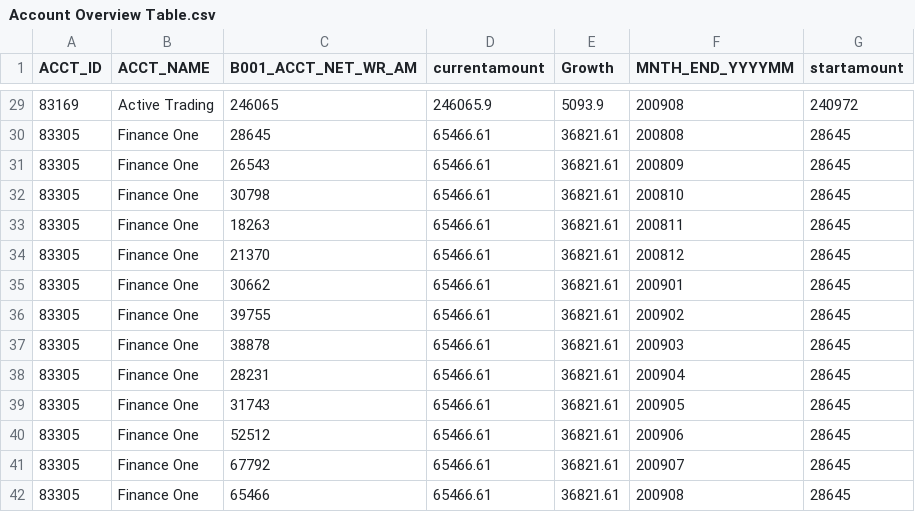
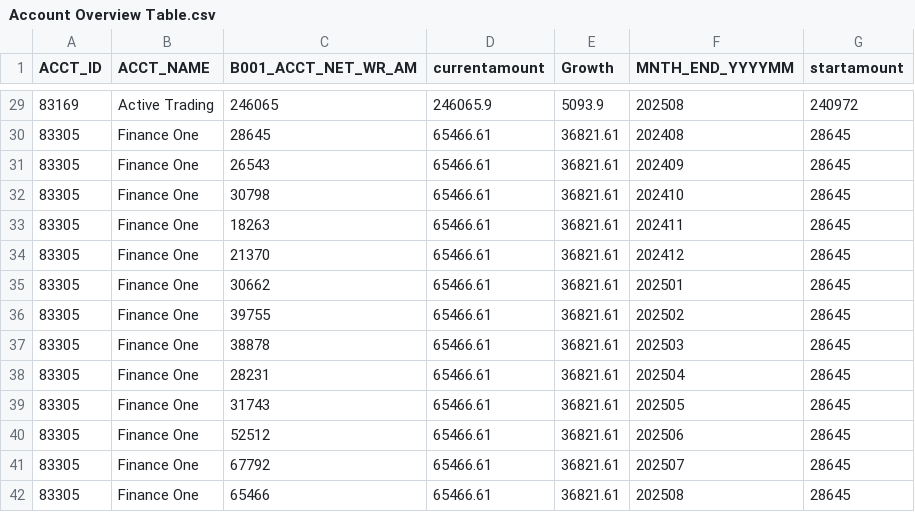
Before and after one commit to MApps-Actuate/SFWealthApp, a CSV file: Flatfiles/Account Overview Table.csv, drawn as a sheet; only a part is shown, gaps mark what is left out; the diff covers the shown part only.

```diff
--- a/Flatfiles/Account Overview Table.csv
+++ b/Flatfiles/Account Overview Table.csv
@@ -29,14 +29,14 @@ ACCT_ID,ACCT_NAME,B001_ACCT_NET_WR_AM,currentamount,Growth,MNTH_END_YYYYMM,start
-83169,Active Trading,246065,246065.9,5093.9,200908,240972
-83305,Finance One,28645,65466.61,36821.61,200808,28645
-83305,Finance One,26543,65466.61,36821.61,200809,28645
-83305,Finance One,30798,65466.61,36821.61,200810,28645
-83305,Finance One,18263,65466.61,36821.61,200811,28645
-83305,Finance One,21370,65466.61,36821.61,200812,28645
-83305,Finance One,30662,65466.61,36821.61,200901,28645
-83305,Finance One,39755,65466.61,36821.61,200902,28645
-83305,Finance One,38878,65466.61,36821.61,200903,28645
-83305,Finance One,28231,65466.61,36821.61,200904,28645
-83305,Finance One,31743,65466.61,36821.61,200905,28645
-83305,Finance One,52512,65466.61,36821.61,200906,28645
-83305,Finance One,67792,65466.61,36821.61,200907,28645
-83305,Finance One,65466,65466.61,36821.61,200908,28645
+83169,Active Trading,246065,246065.9,5093.9,202508,240972
+83305,Finance One,28645,65466.61,36821.61,202408,28645
+83305,Finance One,26543,65466.61,36821.61,202409,28645
+83305,Finance One,30798,65466.61,36821.61,202410,28645
+83305,Finance One,18263,65466.61,36821.61,202411,28645
+83305,Finance One,21370,65466.61,36821.61,202412,28645
+83305,Finance One,30662,65466.61,36821.61,202501,28645
+83305,Finance One,39755,65466.61,36821.61,202502,28645
+83305,Finance One,38878,65466.61,36821.61,202503,28645
+83305,Finance One,28231,65466.61,36821.61,202504,28645
+83305,Finance One,31743,65466.61,36821.61,202505,28645
+83305,Finance One,52512,65466.61,36821.61,202506,28645
+83305,Finance One,67792,65466.61,36821.61,202507,28645
+83305,Finance One,65466,65466.61,36821.61,202508,28645
```
Also changed, not shown: 27 edited cells elsewhere in this file, Data/PortfolioPerformanceDetail.csv, Data/PortfolioPerformanceRateReturn.csv, 36 other files.
